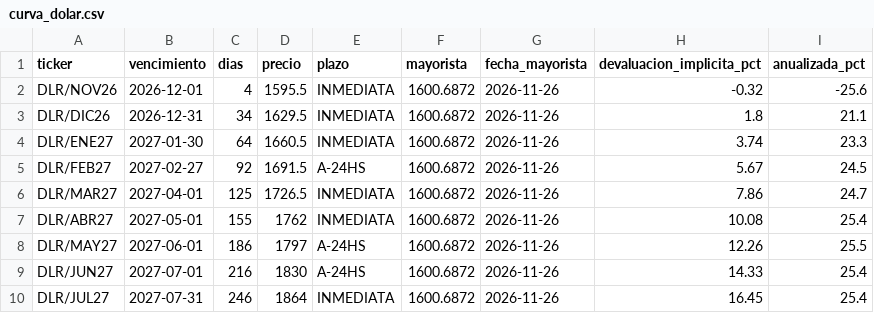
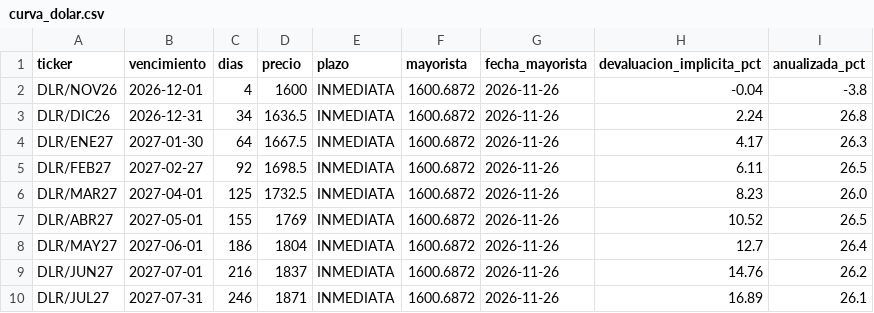
Before and after one commit to Dcostanzo30/ppi-lector, a CSV file: estudios/futuros/curva_dolar.csv, drawn as a sheet; only a part is shown; the diff covers the shown part only.

```diff
--- a/estudios/futuros/curva_dolar.csv
+++ b/estudios/futuros/curva_dolar.csv
@@ -1,10 +1,10 @@
 ticker,vencimiento,dias,precio,plazo,mayorista,fecha_mayorista,devaluacion_implicita_pct,anualizada_pct
-DLR/NOV26,2026-12-01,4,1595.5,INMEDIATA,1600.6872,2026-11-26,-0.32,-25.6
-DLR/DIC26,2026-12-31,34,1629.5,INMEDIATA,1600.6872,2026-11-26,1.8,21.1
-DLR/ENE27,2027-01-30,64,1660.5,INMEDIATA,1600.6872,2026-11-26,3.74,23.3
-DLR/FEB27,2027-02-27,92,1691.5,A-24HS,1600.6872,2026-11-26,5.67,24.5
-DLR/MAR27,2027-04-01,125,1726.5,INMEDIATA,1600.6872,2026-11-26,7.86,24.7
-DLR/ABR27,2027-05-01,155,1762,INMEDIATA,1600.6872,2026-11-26,10.08,25.4
-DLR/MAY27,2027-06-01,186,1797,A-24HS,1600.6872,2026-11-26,12.26,25.5
-DLR/JUN27,2027-07-01,216,1830,A-24HS,1600.6872,2026-11-26,14.33,25.4
-DLR/JUL27,2027-07-31,246,1864,INMEDIATA,1600.6872,2026-11-26,16.45,25.4
+DLR/NOV26,2026-12-01,4,1600,INMEDIATA,1600.6872,2026-11-26,-0.04,-3.8
+DLR/DIC26,2026-12-31,34,1636.5,INMEDIATA,1600.6872,2026-11-26,2.24,26.8
+DLR/ENE27,2027-01-30,64,1667.5,INMEDIATA,1600.6872,2026-11-26,4.17,26.3
+DLR/FEB27,2027-02-27,92,1698.5,INMEDIATA,1600.6872,2026-11-26,6.11,26.5
+DLR/MAR27,2027-04-01,125,1732.5,INMEDIATA,1600.6872,2026-11-26,8.23,26.0
+DLR/ABR27,2027-05-01,155,1769,INMEDIATA,1600.6872,2026-11-26,10.52,26.5
+DLR/MAY27,2027-06-01,186,1804,INMEDIATA,1600.6872,2026-11-26,12.7,26.4
+DLR/JUN27,2027-07-01,216,1837,INMEDIATA,1600.6872,2026-11-26,14.76,26.2
+DLR/JUL27,2027-07-31,246,1871,INMEDIATA,1600.6872,2026-11-26,16.89,26.1
```
Also changed, not shown: 13 edited cells elsewhere in this file, estudios/futuros/historico.csv, estudios/futuros/precios_hoy.csv, 2 other files.
